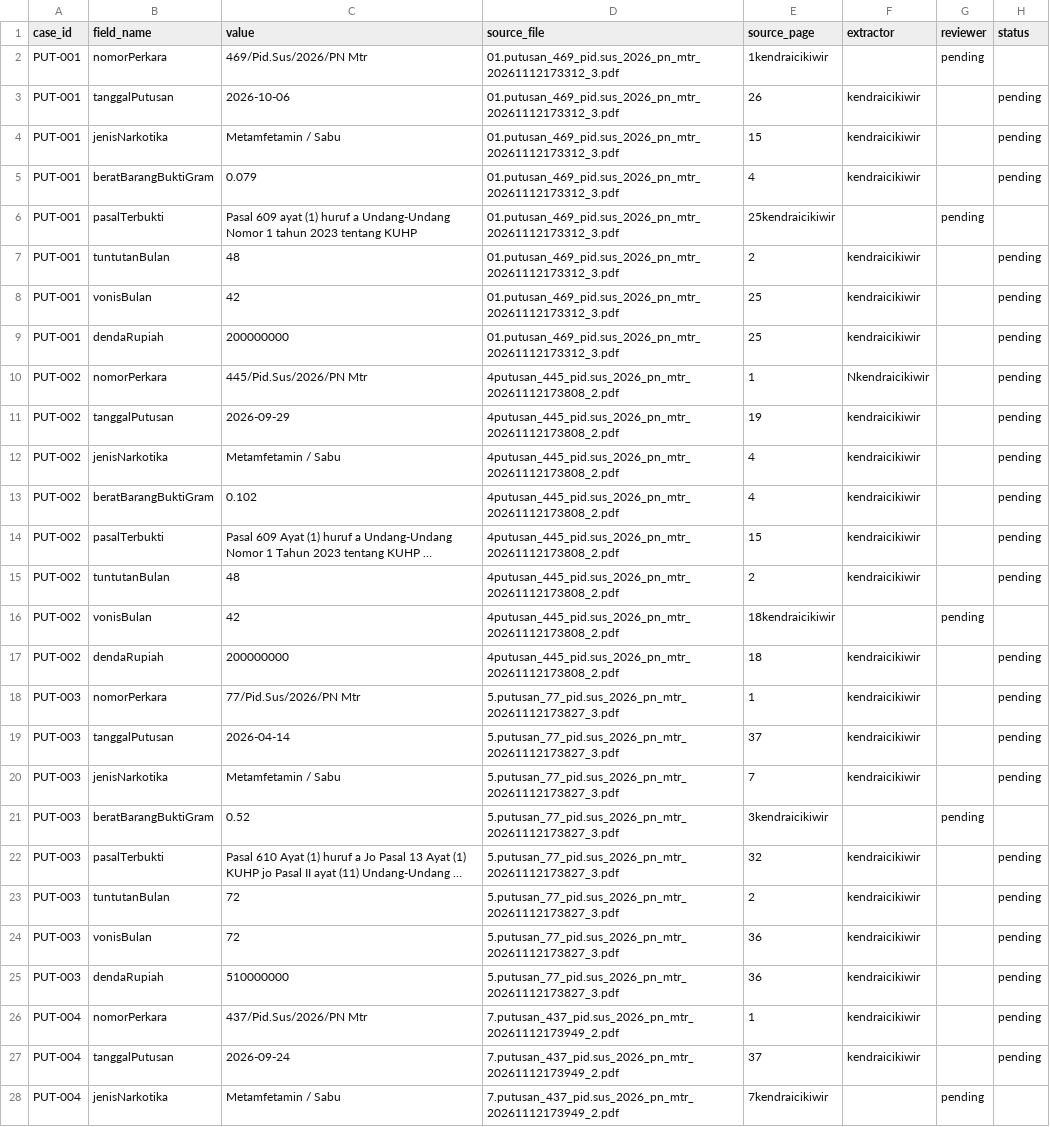
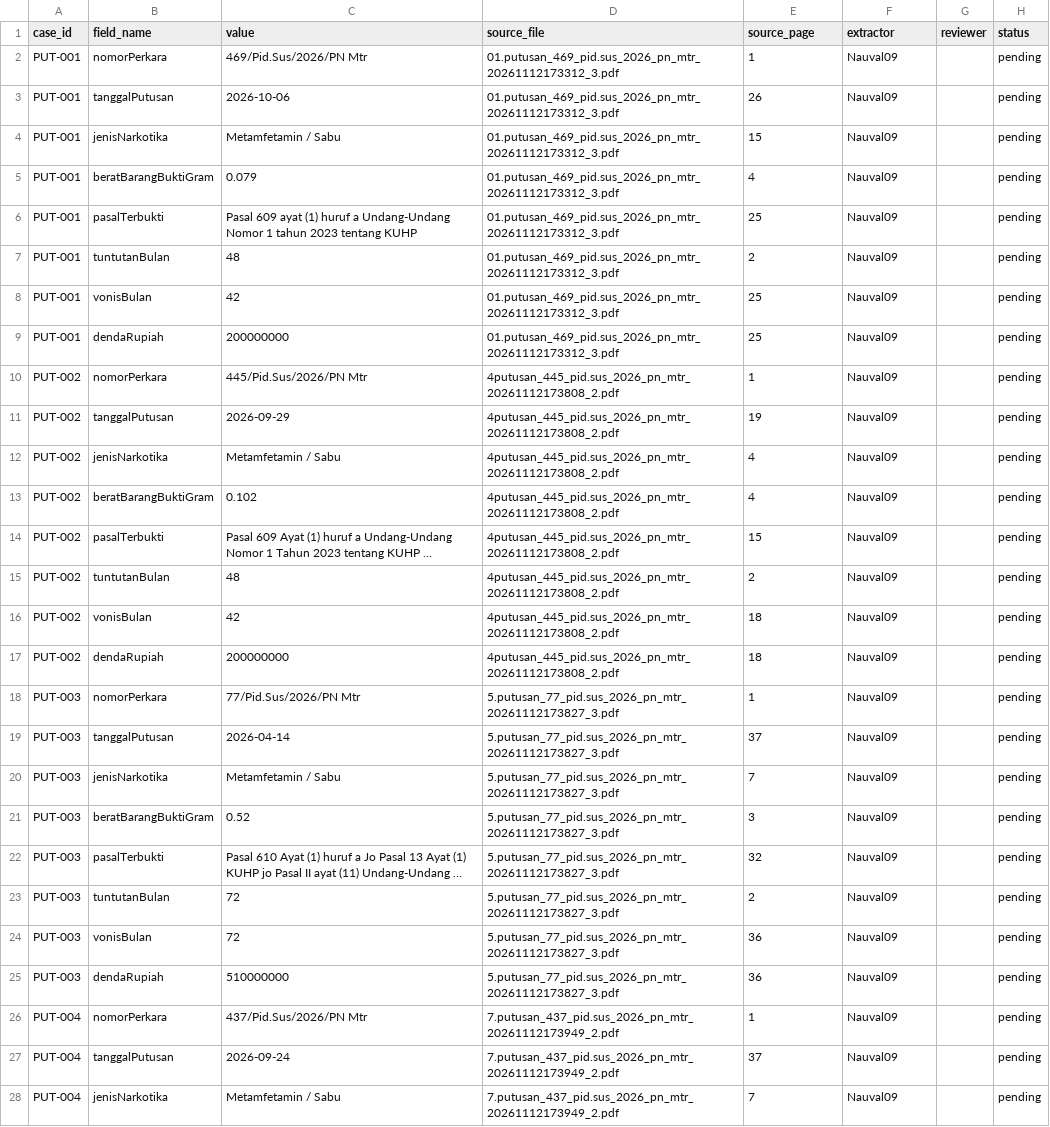
Before and after one commit to Nauval09/uts-struktur-data-narkotika-kelompok-20, a CSV file: docs/data-provenance.csv, drawn as a sheet; only a part is shown; long unchanged cells end in …; the diff covers the shown part only; the diff names each change by its address in the sheet, - before the commit and + after, or states it on an @@ line.

Commit message:
Update data-provenance.csv

```diff
--- a/docs/data-provenance.csv
+++ b/docs/data-provenance.csv
-E2 (source_page): 1kendraicikiwir
+E2 (source_page): 1
-F2 (extractor): (empty)
+F2 (extractor): Nauval09
-G2 (reviewer): pending
+G2 (reviewer): (empty)
-H2 (status): (empty)
+H2 (status): pending
-F3:F5 (extractor): kendraicikiwir
+F3:F5 (extractor): Nauval09
-E6 (source_page): 25kendraicikiwir
+E6 (source_page): 25
-F6 (extractor): (empty)
+F6 (extractor): Nauval09
-G6 (reviewer): pending
+G6 (reviewer): (empty)
-H6 (status): (empty)
+H6 (status): pending
-F7:F9 (extractor): kendraicikiwir
+F7:F9 (extractor): Nauval09
-F10 (extractor): Nkendraicikiwir
+F10 (extractor): Nauval09
-F11:F15 (extractor): kendraicikiwir
+F11:F15 (extractor): Nauval09
-E16 (source_page): 18kendraicikiwir
+E16 (source_page): 18
-F16 (extractor): (empty)
+F16 (extractor): Nauval09
-G16 (reviewer): pending
+G16 (reviewer): (empty)
-H16 (status): (empty)
+H16 (status): pending
-F17:F20 (extractor): kendraicikiwir
+F17:F20 (extractor): Nauval09
-E21 (source_page): 3kendraicikiwir
+E21 (source_page): 3
-F21 (extractor): (empty)
+F21 (extractor): Nauval09
-G21 (reviewer): pending
+G21 (reviewer): (empty)
-H21 (status): (empty)
+H21 (status): pending
-F22:F27 (extractor): kendraicikiwir
+F22:F27 (extractor): Nauval09
-E28 (source_page): 7kendraicikiwir
+E28 (source_page): 7
-F28 (extractor): (empty)
+F28 (extractor): Nauval09
-G28 (reviewer): pending
+G28 (reviewer): (empty)
-H28 (status): (empty)
+H28 (status): pending
```
Also changed, not shown: 69 edited cells elsewhere in this file.
